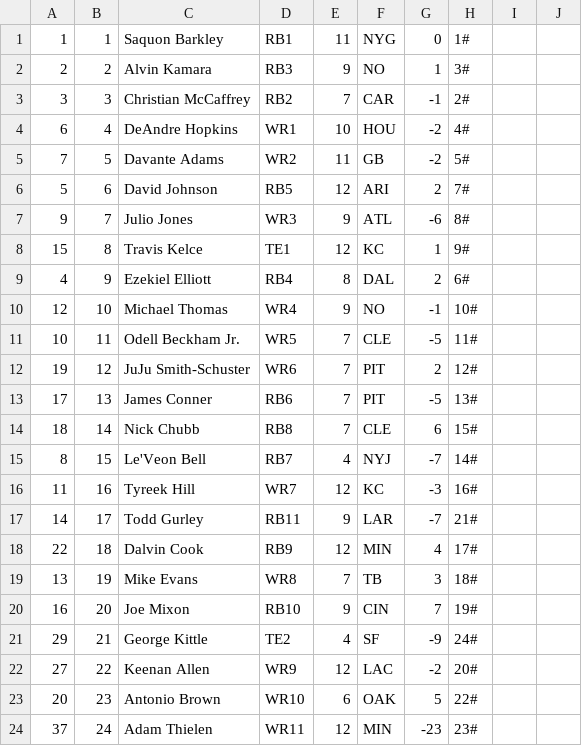
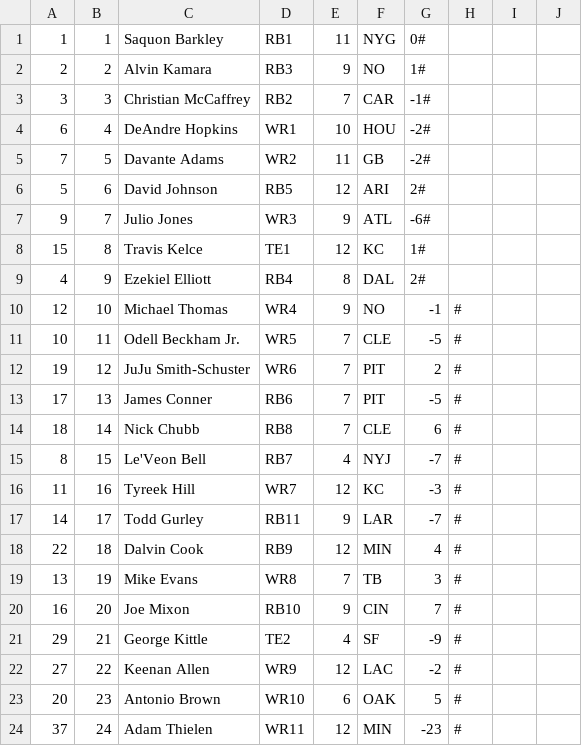
Before and after one commit to erichaixi/erichaixi.github.io, a CSV file: drafter/Split-Rankings.csv, drawn as a sheet; only a part is shown; the diff covers the shown part only.

```diff
--- a/drafter/Split-Rankings.csv
+++ b/drafter/Split-Rankings.csv
@@ -1,24 +1,24 @@
-1,1,Saquon Barkley,RB1,11,NYG,0,1#,,
-2,2,Alvin Kamara,RB3,9,NO,1,3#,,
-3,3,Christian McCaffrey,RB2,7,CAR,-1,2#,,
-6,4,DeAndre Hopkins,WR1,10,HOU,-2,4#,,
-7,5,Davante Adams,WR2,11,GB,-2,5#,,
-5,6,David Johnson,RB5,12,ARI,2,7#,,
-9,7,Julio Jones,WR3,9,ATL,-6,8#,,
-15,8,Travis Kelce,TE1,12,KC,1,9#,,
-4,9,Ezekiel Elliott,RB4,8,DAL,2,6#,,
-12,10,Michael Thomas,WR4,9,NO,-1,10#,,
-10,11,Odell Beckham Jr.,WR5,7,CLE,-5,11#,,
-19,12,JuJu Smith-Schuster,WR6,7,PIT,2,12#,,
-17,13,James Conner,RB6,7,PIT,-5,13#,,
-18,14,Nick Chubb,RB8,7,CLE,6,15#,,
-8,15,Le'Veon Bell,RB7,4,NYJ,-7,14#,,
-11,16,Tyreek Hill,WR7,12,KC,-3,16#,,
-14,17,Todd Gurley,RB11,9,LAR,-7,21#,,
-22,18,Dalvin Cook,RB9,12,MIN,4,17#,,
-13,19,Mike Evans,WR8,7,TB,3,18#,,
-16,20,Joe Mixon,RB10,9,CIN,7,19#,,
-29,21,George Kittle,TE2,4,SF,-9,24#,,
-27,22,Keenan Allen,WR9,12,LAC,-2,20#,,
-20,23,Antonio Brown,WR10,6,OAK,5,22#,,
-37,24,Adam Thielen,WR11,12,MIN,-23,23#,,
+1,1,Saquon Barkley,RB1,11,NYG,0#
+2,2,Alvin Kamara,RB3,9,NO,1#
+3,3,Christian McCaffrey,RB2,7,CAR,-1#
+6,4,DeAndre Hopkins,WR1,10,HOU,-2#
+7,5,Davante Adams,WR2,11,GB,-2#
+5,6,David Johnson,RB5,12,ARI,2#
+9,7,Julio Jones,WR3,9,ATL,-6#
+15,8,Travis Kelce,TE1,12,KC,1#
+4,9,Ezekiel Elliott,RB4,8,DAL,2#
+12,10,Michael Thomas,WR4,9,NO,-1,#
+10,11,Odell Beckham Jr.,WR5,7,CLE,-5,#
+19,12,JuJu Smith-Schuster,WR6,7,PIT,2,#
+17,13,James Conner,RB6,7,PIT,-5,#
+18,14,Nick Chubb,RB8,7,CLE,6,#
+8,15,Le'Veon Bell,RB7,4,NYJ,-7,#
+11,16,Tyreek Hill,WR7,12,KC,-3,#
+14,17,Todd Gurley,RB11,9,LAR,-7,#
+22,18,Dalvin Cook,RB9,12,MIN,4,#
+13,19,Mike Evans,WR8,7,TB,3,#
+16,20,Joe Mixon,RB10,9,CIN,7,#
+29,21,George Kittle,TE2,4,SF,-9,#
+27,22,Keenan Allen,WR9,12,LAC,-2,#
+20,23,Antonio Brown,WR10,6,OAK,5,#
+37,24,Adam Thielen,WR11,12,MIN,-23,#
```
Also changed, not shown: 104 edited cells elsewhere in this file, 1 other file.
